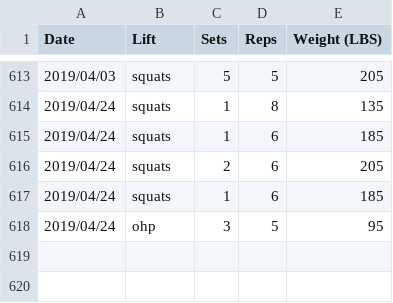
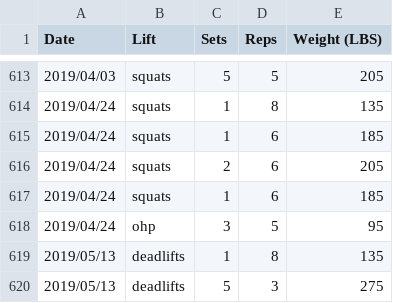
Before and after one commit to qpfiffer/qpfiffer.com, a CSV file: static/lifts.csv, drawn as a sheet; only a part is shown, gaps mark what is left out.

Commit message:
lifts

```diff
--- a/static/lifts.csv
+++ b/static/lifts.csv
@@ -618 +618,3 @@ Date,Lift,Sets,Reps,Weight (LBS)
 2019/04/24,ohp,3,5,95
+2019/05/13,deadlifts,1,8,135
+2019/05/13,deadlifts,5,3,275
```
Also changed, not shown: 1 other file.
